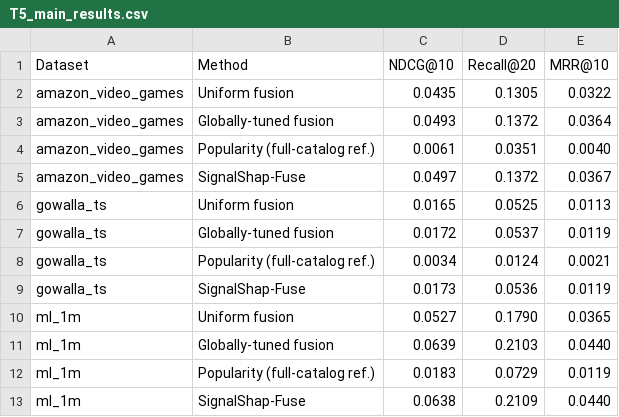
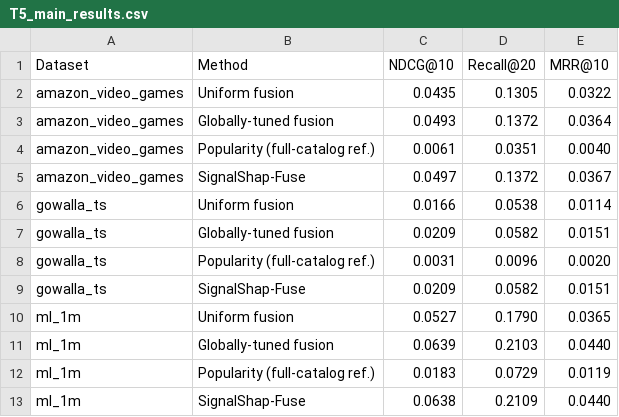
Before and after one commit to mouadlouhichi/signalshap-code, a CSV file: artefacts/tables/T5_main_results.csv, drawn as a sheet.

```diff
--- a/artefacts/tables/T5_main_results.csv
+++ b/artefacts/tables/T5_main_results.csv
@@ -5,6 +5,6 @@ amazon_video_games,Popularity (full-catalog ref.),0.0061,0.0351,0.0040
 amazon_video_games,SignalShap-Fuse,0.0497,0.1372,0.0367
-gowalla_ts,Uniform fusion,0.0165,0.0525,0.0113
-gowalla_ts,Globally-tuned fusion,0.0172,0.0537,0.0119
-gowalla_ts,Popularity (full-catalog ref.),0.0034,0.0124,0.0021
-gowalla_ts,SignalShap-Fuse,0.0173,0.0536,0.0119
+gowalla_ts,Uniform fusion,0.0166,0.0538,0.0114
+gowalla_ts,Globally-tuned fusion,0.0209,0.0582,0.0151
+gowalla_ts,Popularity (full-catalog ref.),0.0031,0.0096,0.0020
+gowalla_ts,SignalShap-Fuse,0.0209,0.0582,0.0151
 ml_1m,Uniform fusion,0.0527,0.1790,0.0365
```
Also changed, not shown: artefacts/tables/T2_datasets.csv, artefacts/tables/T6_loo_vs_shapley.csv, 25 other files.
